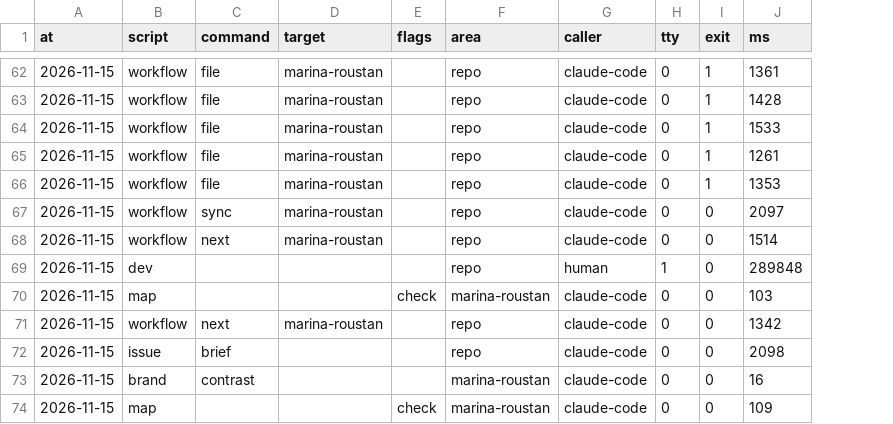
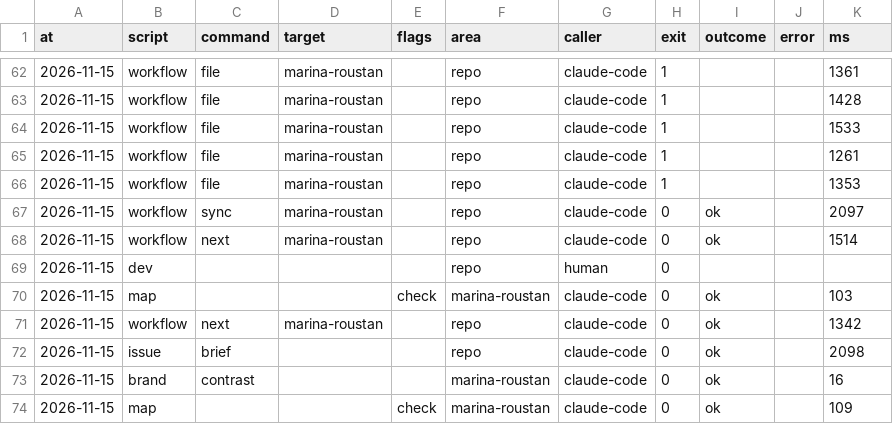
Before and after one commit to xfontr/joinery, a CSV file: data/telemetry/scripts/feature--marina-roustan--460-design-lab.csv, drawn as a sheet; only a part is shown, gaps mark what is left out; removed rows and columns are numbered as before the commit, all else as after; the diff covers the shown part only; the diff names each change by its address in the sheet, - before the commit and + after, or states it on an @@ line.

```diff
--- a/data/telemetry/scripts/feature--marina-roustan--460-design-lab.csv
+++ b/data/telemetry/scripts/feature--marina-roustan--460-design-lab.csv
-column H (tty), rows 62-74: 0 | 0 | 0 | 0 | 0 | 0 | 0 | 1 | 0 | 0 | 0 | 0 | 0
+column I (outcome), rows 67-74: ok | ok |  | ok | ok | ok | ok | ok
+column J (error), empty
-K69 (ms): 289848
+K69 (ms): (empty)
```
Also changed, not shown: 3 added rows and 6 edited cells elsewhere in this file, data/telemetry/lint/feature--marina-roustan--460-design-lab.csv, 30 other files.
